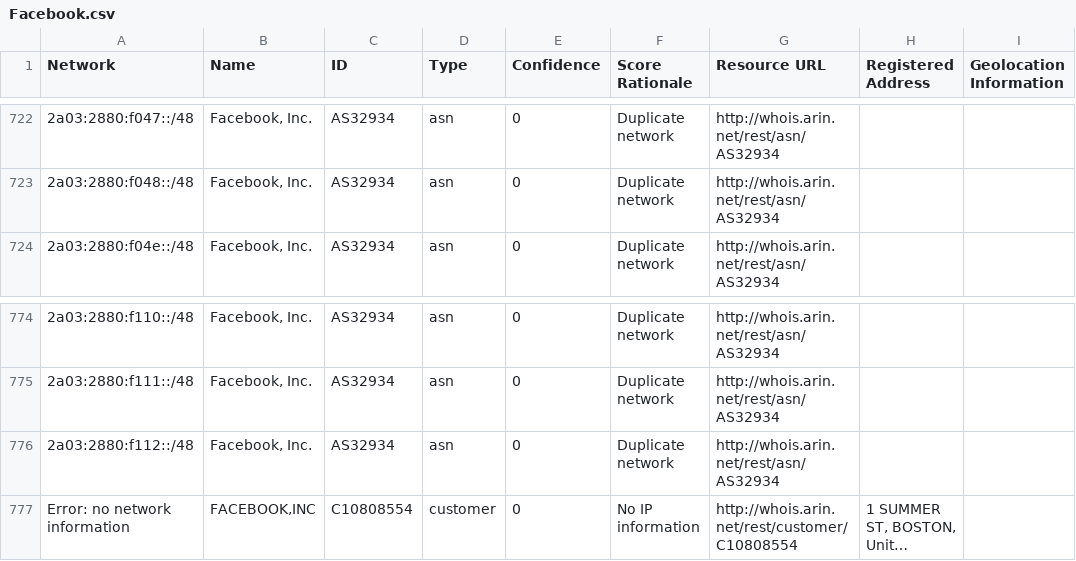
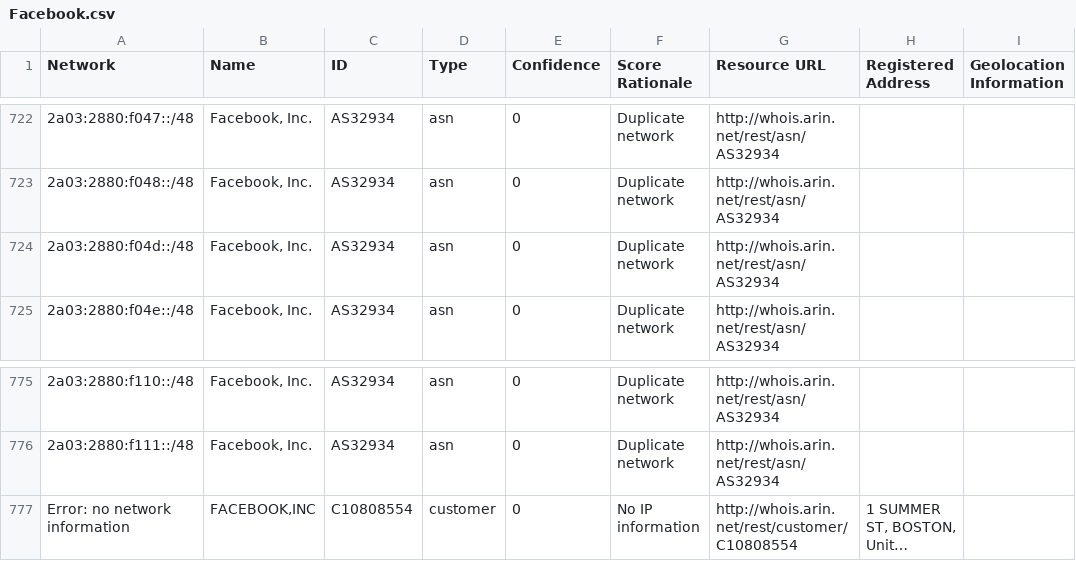
Before and after one commit to venkataramanab/NetblockTool, a CSV file: data/Facebook.csv, drawn as a sheet; only a part is shown, gaps mark what is left out; long unchanged cells end in …; removed rows and columns are numbered as before the commit, all else as after; the diff names each change by its address in the sheet, - before the commit and + after, or states it on an @@ line.

```diff
--- a/data/Facebook.csv
+++ b/data/Facebook.csv
+row 724: 2a03:2880:f04d::/48 | Facebook, Inc. | AS32934 | asn | 0 | Duplicate network | http://whois.arin.net/rest/asn/AS32934
-row 776: 2a03:2880:f112::/48 | Facebook, Inc. | AS32934 | asn | 0 | Duplicate network | http://whois.arin.net/rest/asn/AS32934
```
Also changed, not shown: data/Google.csv.
